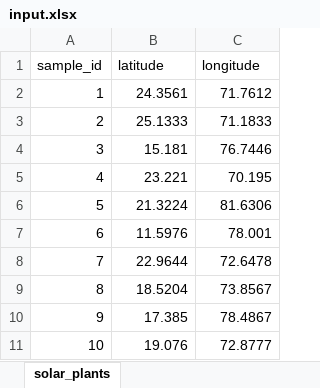
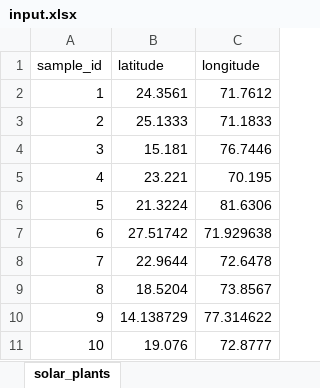
Before and after one commit to ROHITHLASHETTI/Helio_Yajna_Solar_Detection, an Excel workbook: input_data/input.xlsx, sheet solar_plants, drawn as a sheet; values as stored, in another font and other column widths than the file's, no borders; the diff names each change by its address in the sheet, - before the commit and + after, or states it on an @@ line.

```diff
--- a/input_data/input.xlsx (sheet solar_plants)
+++ b/input_data/input.xlsx (sheet solar_plants)
-B7 (latitude): 11.5976
+B7 (latitude): 27.51742
-C7 (longitude): 78.001
+C7 (longitude): 71.929638
-B10 (latitude): 17.385
+B10 (latitude): 14.138729
-C10 (longitude): 78.4867
+C10 (longitude): 77.314622
```
Also changed, not shown: 14 other files.
